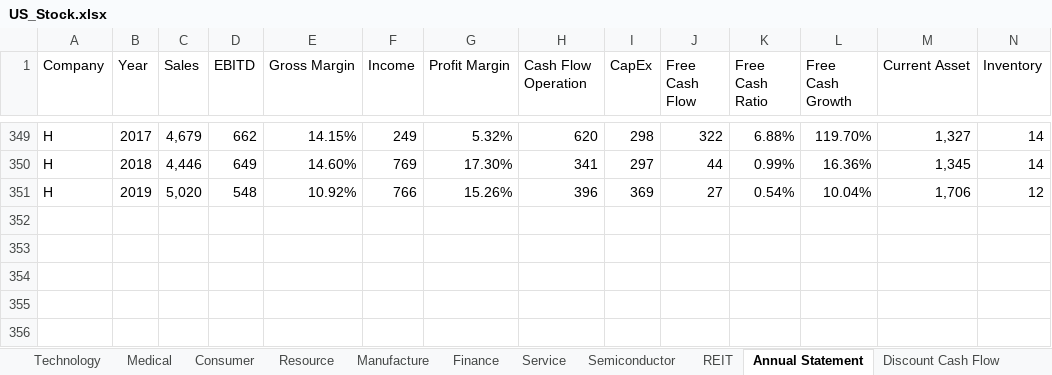
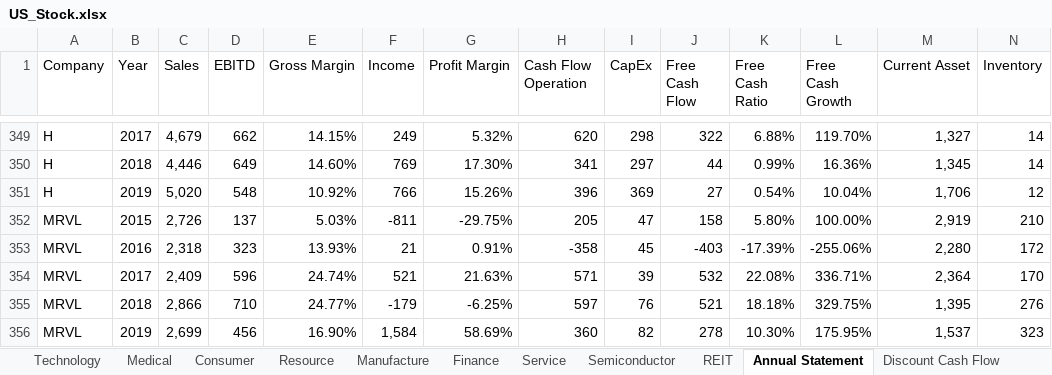
Before and after one commit to huanminwu/LeetCode, an Excel workbook: Stock/US_Stock.xlsx, sheet Annual Statement, drawn as a sheet; only a part is shown, gaps mark what is left out; values as stored, in another font and other column widths than the file's, no borders; rows hold the shown columns only; the diff names each change by its address in the sheet, - before the commit and + after, or states it on an @@ line.

```diff
--- a/Stock/US_Stock.xlsx (sheet Annual Statement)
+++ b/Stock/US_Stock.xlsx (sheet Annual Statement)
+row 352: MRVL | 2015 | 2,726 | 137 | 5.03% | -811 | -29.75% | 205 | 47 | 158 | 5.80% | 100.00% | 2,919 | 210
+row 353: MRVL | 2016 | 2,318 | 323 | 13.93% | 21 | 0.91% | -358 | 45 | -403 | -17.39% | -255.06% | 2,280 | 172
+row 354: MRVL | 2017 | 2,409 | 596 | 24.74% | 521 | 21.63% | 571 | 39 | 532 | 22.08% | 336.71% | 2,364 | 170
+row 355: MRVL | 2018 | 2,866 | 710 | 24.77% | -179 | -6.25% | 597 | 76 | 521 | 18.18% | 329.75% | 1,395 | 276
+row 356: MRVL | 2019 | 2,699 | 456 | 16.90% | 1,584 | 58.69% | 360 | 82 | 278 | 10.30% | 175.95% | 1,537 | 323
```
Also changed, not shown: 9 other files.
